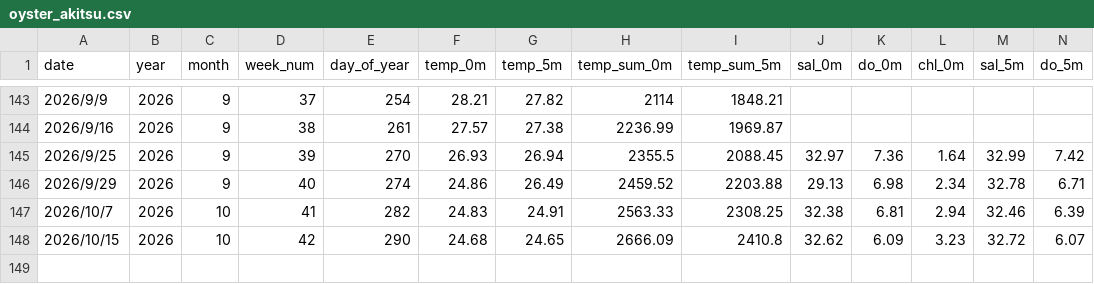
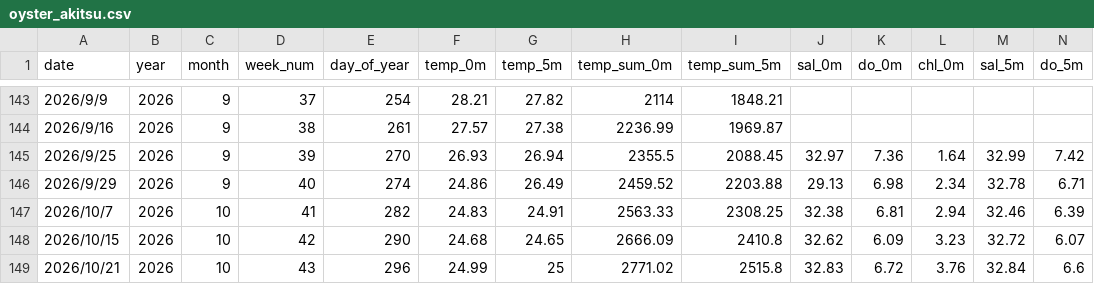
Before and after one commit to NagataYudai/akitsu_oyster_app, a CSV file: oyster_akitsu.csv, drawn as a sheet; only a part is shown, gaps mark what is left out; rows hold the shown columns only; the diff names each change by its address in the sheet, - before the commit and + after, or states it on an @@ line.

Commit message:
Add files via upload

```diff
--- a/oyster_akitsu.csv
+++ b/oyster_akitsu.csv
+row 149: 2026/10/21 | 2026 | 10 | 43 | 296 | 24.99 | 25 | 2771.02 | 2515.8 | 32.83 | 6.72 | 3.76 | 32.84 | 6.6
```
